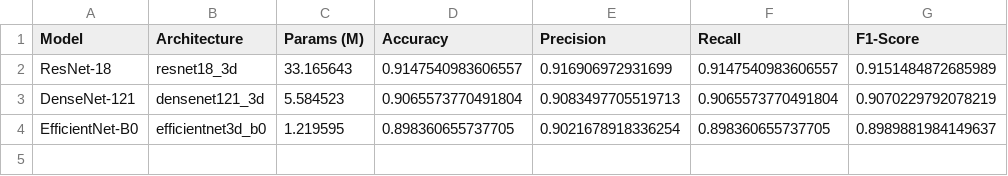
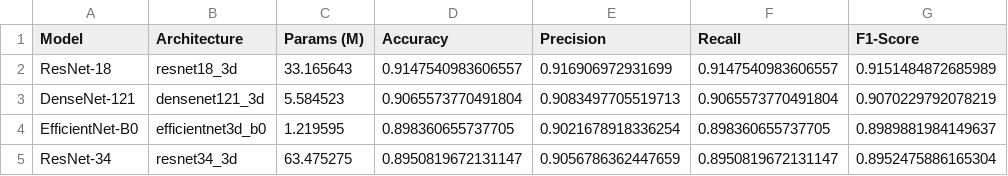
Before and after one commit to lucaa333/HierarchicalMIC, a CSV file: results/architecture_comparison.csv, drawn as a sheet; the diff names each change by its address in the sheet, - before the commit and + after, or states it on an @@ line.

Commit message:
trained resnet34

```diff
--- a/results/architecture_comparison.csv
+++ b/results/architecture_comparison.csv
+row 5: ResNet-34 | resnet34_3d | 63.475275 | 0.8950819672131147 | 0.9056786362447659 | 0.8950819672131147 | 0.8952475886165304
```
Also changed, not shown: results/kfold_summary.csv, 2 other files.
